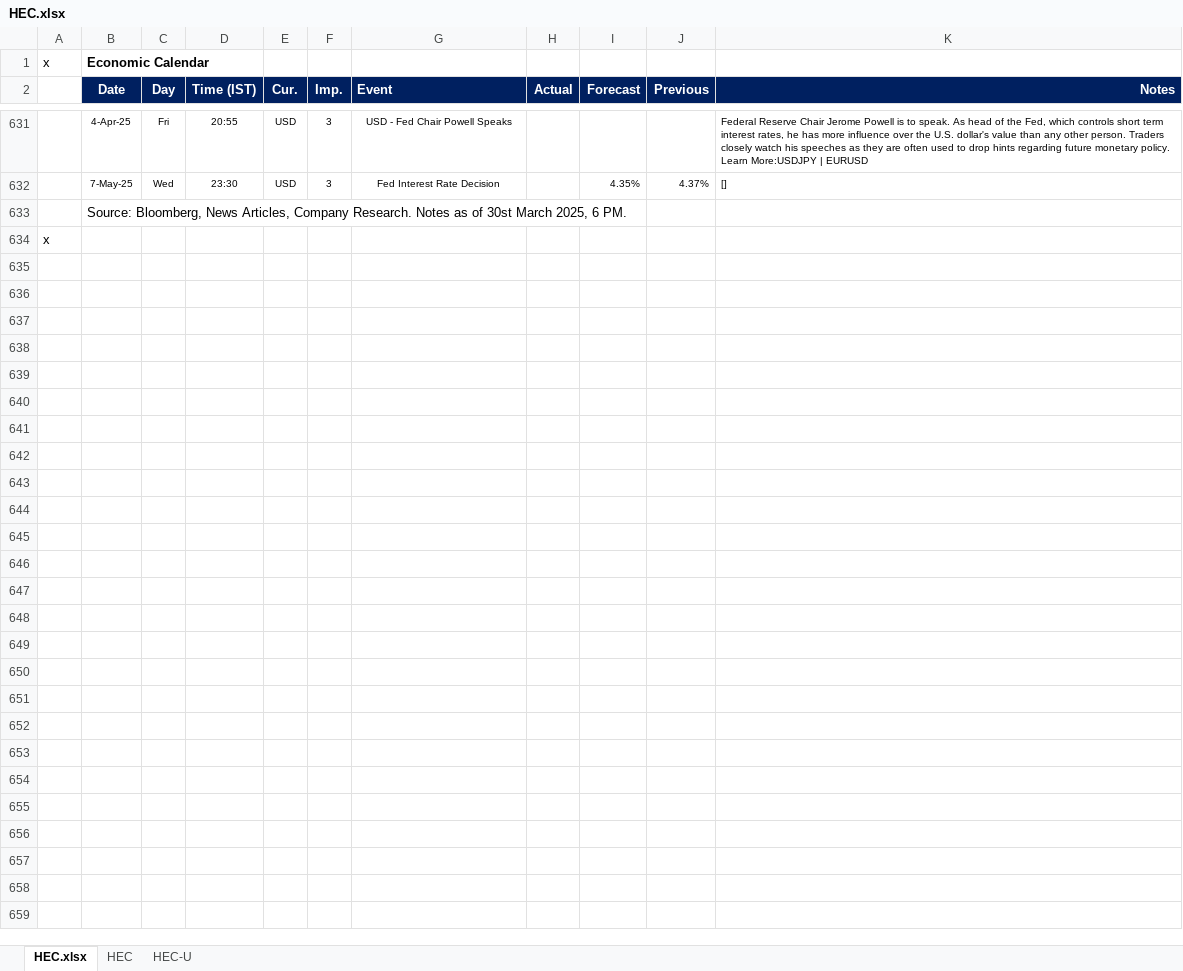
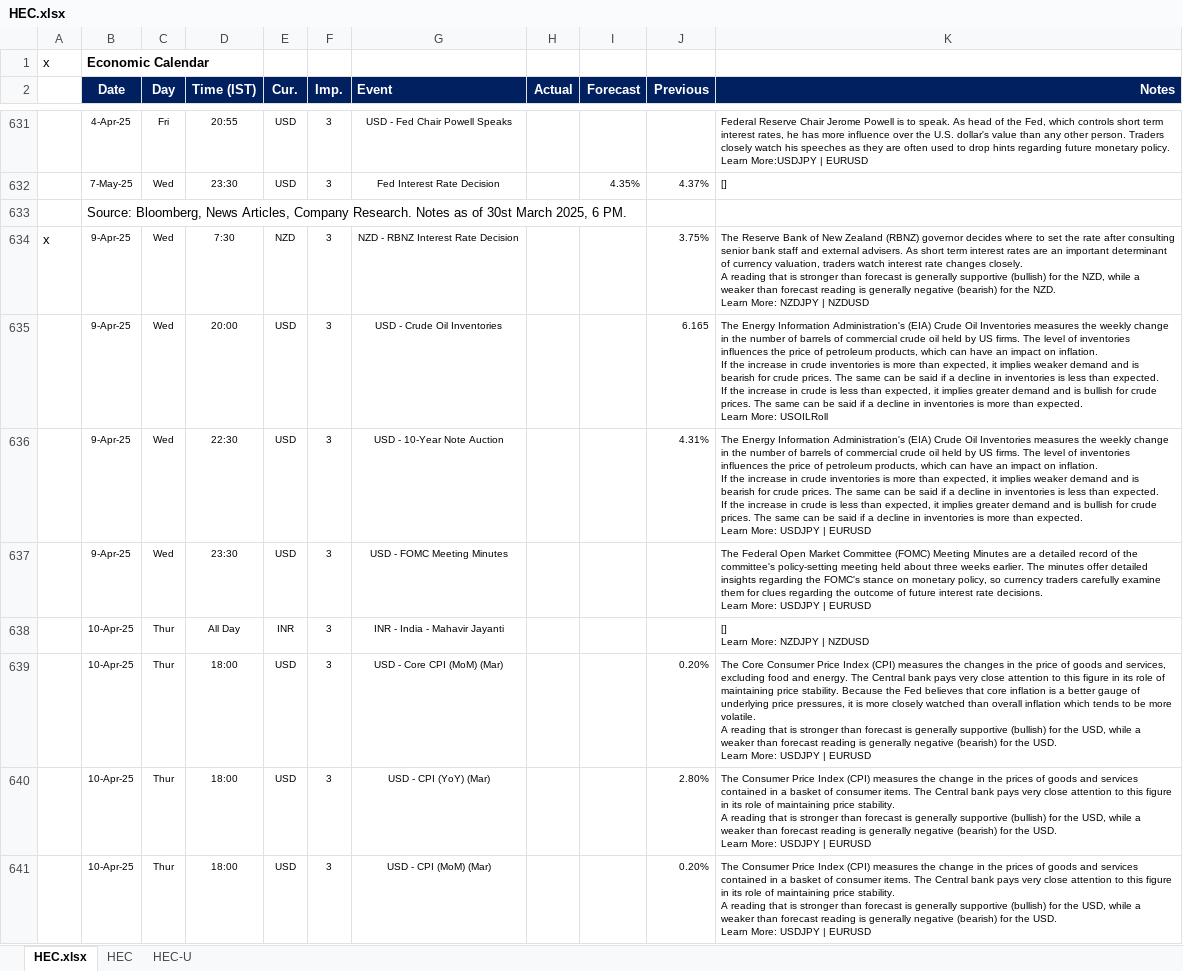
Before and after one commit to pawan-pro/qti-20241210, an Excel workbook: public/Resources/HEC.xlsx, sheet HEC.xlsx, drawn as a sheet; only a part is shown, gaps mark what is left out; the shorter side is filled out with more unchanged rows; values as stored, in another font and other column widths than the file's, no borders; ↵ is a line break in a cell; the diff covers the shown part only; the diff names each change by its address in the sheet, - before the commit and + after, or states it on an @@ line.

```diff
--- a/public/Resources/HEC.xlsx (sheet HEC.xlsx)
+++ b/public/Resources/HEC.xlsx (sheet HEC.xlsx)
+row 634: x | 9-Apr-25 | Wed | 7:30 | NZD | 3 | NZD - RBNZ Interest Rate Decision |  |  | 3.75% | The Reserve Bank of New Zealand (RBNZ) governor decides where to set the rate after consulting senior bank staff and external advisers. As short term interest rates are an important determinant of currency valuation, traders watch interest rate changes closely. ↵ A reading that is stronger than forecast is generally supportive (bullish) for the NZD, while a weaker than forecast reading is generally negative (bearish) for the NZD. ↵ Learn More: NZDJPY | NZDUSD
+row 635:  | 9-Apr-25 | Wed | 20:00 | USD | 3 | USD - Crude Oil Inventories |  |  | 6.165 | The Energy Information Administration's (EIA) Crude Oil Inventories measures the weekly change in the number of barrels of commercial crude oil held by US firms. The level of inventories influences the price of petroleum products, which can have an impact on inflation. ↵ If the increase in crude inventories is more than expected, it implies weaker demand and is bearish for crude prices. The same can be said if a decline in inventories is less than expected. ↵ If the increase in crude is less than expected, it implies greater demand and is bullish for crude prices. The same can be said if a decline in inventories is more than expected. ↵ Learn More: USOILRoll
+row 636:  | 9-Apr-25 | Wed | 22:30 | USD | 3 | USD - 10-Year Note Auction |  |  | 4.31% | The Energy Information Administration's (EIA) Crude Oil Inventories measures the weekly change in the number of barrels of commercial crude oil held by US firms. The level of inventories influences the price of petroleum products, which can have an impact on inflation. ↵ If the increase in crude inventories is more than expected, it implies weaker demand and is bearish for crude prices. The same can be said if a decline in inventories is less than expected. ↵ If the increase in crude is less than expected, it implies greater demand and is bullish for crude prices. The same can be said if a decline in inventories is more than expected. ↵ Learn More: USDJPY | EURUSD
+row 637:  | 9-Apr-25 | Wed | 23:30 | USD | 3 | USD - FOMC Meeting Minutes |  |  |  | The Federal Open Market Committee (FOMC) Meeting Minutes are a detailed record of the committee's policy-setting meeting held about three weeks earlier. The minutes offer detailed insights regarding the FOMC's stance on monetary policy, so currency traders carefully examine them for clues regarding the outcome of future interest rate decisions. ↵ Learn More: USDJPY | EURUSD
+row 638:  | 10-Apr-25 | Thur | All Day | INR | 3 | INR - India - Mahavir Jayanti |  |  |  | [] ↵ Learn More: NZDJPY | NZDUSD
+row 639:  | 10-Apr-25 | Thur | 18:00 | USD | 3 | USD - Core CPI (MoM) (Mar) |  |  | 0.20% | The Core Consumer Price Index (CPI) measures the changes in the price of goods and services, excluding food and energy. The Central bank pays very close attention to this figure in its role of maintaining price stability. Because the Fed believes that core inflation is a better gauge of underlying price pressures, it is more closely watched than overall inflation which tends to be more volatile. ↵ A reading that is stronger than forecast is generally supportive (bullish) for the USD, while a weaker than forecast reading is generally negative (bearish) for the USD. ↵ Learn More: USDJPY | EURUSD
+row 640:  | 10-Apr-25 | Thur | 18:00 | USD | 3 | USD - CPI (YoY) (Mar) |  |  | 2.80% | The Consumer Price Index (CPI) measures the change in the prices of goods and services contained in a basket of consumer items. The Central bank pays very close attention to this figure in its role of maintaining price stability. ↵ A reading that is stronger than forecast is generally supportive (bullish) for the USD, while a weaker than forecast reading is generally negative (bearish) for the USD. ↵ Learn More: USDJPY | EURUSD
+row 641:  | 10-Apr-25 | Thur | 18:00 | USD | 3 | USD - CPI (MoM) (Mar) |  |  | 0.20% | The Consumer Price Index (CPI) measures the change in the prices of goods and services contained in a basket of consumer items. The Central bank pays very close attention to this figure in its role of maintaining price stability. ↵ A reading that is stronger than forecast is generally supportive (bullish) for the USD, while a weaker than forecast reading is generally negative (bearish) for the USD. ↵ Learn More: USDJPY | EURUSD
```
Also changed, not shown: 7 added rows elsewhere in this sheet, sheet HEC-U, sheet HEC, hidden cells, 19 other files.
